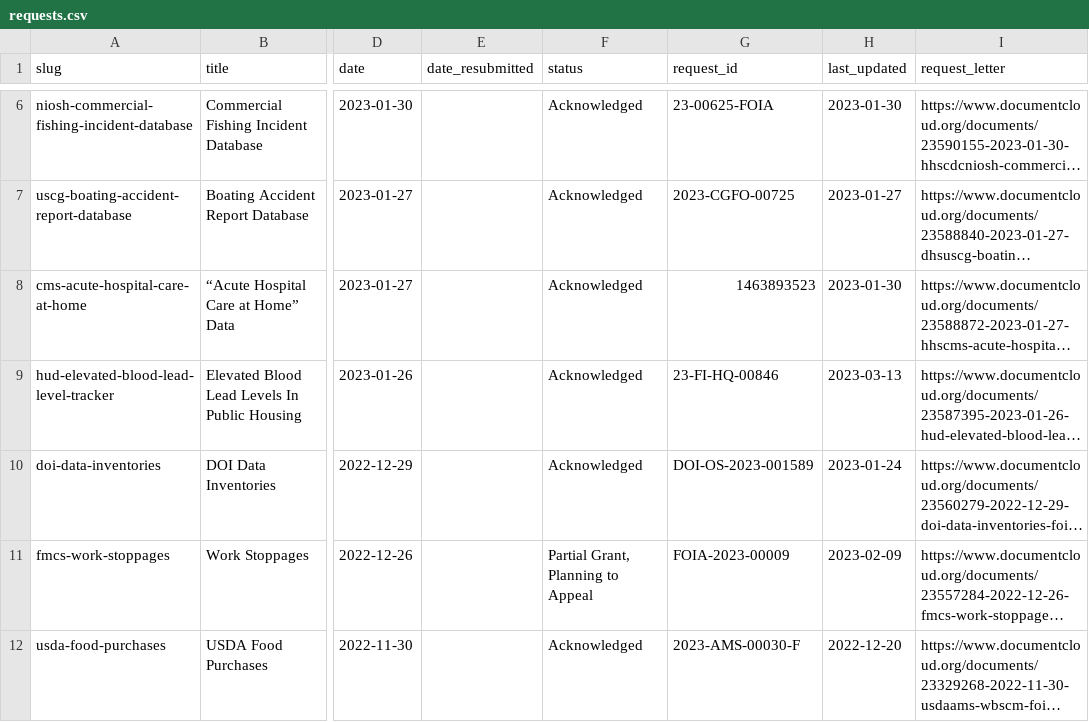
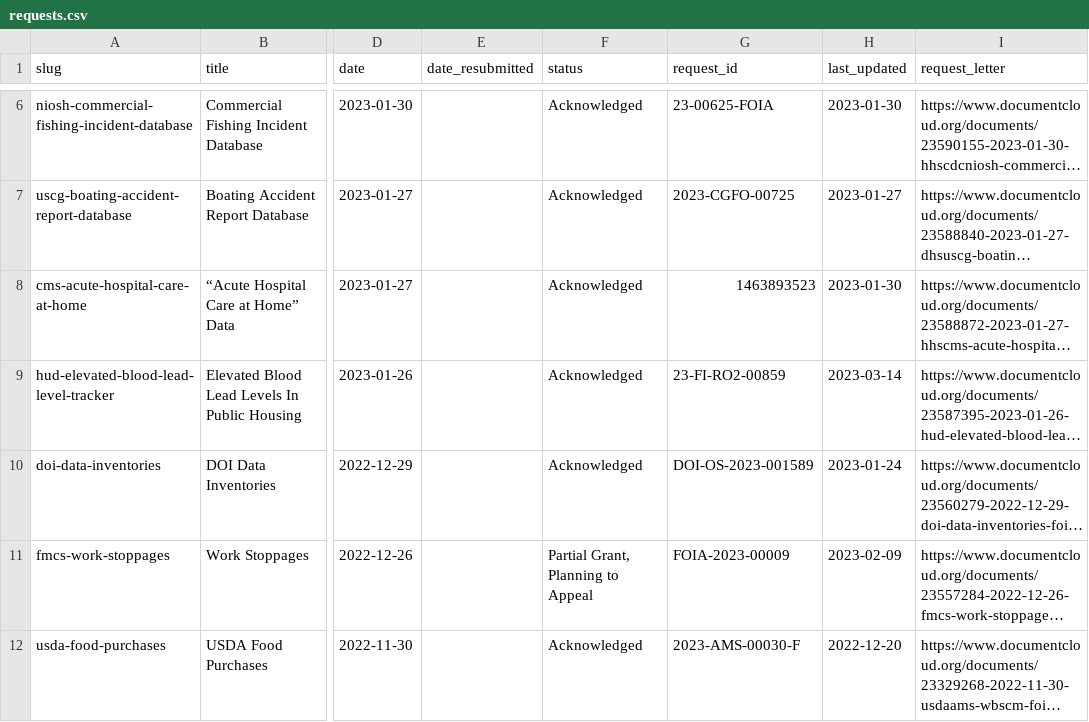
Before and after one commit to data-liberation-project/dlp-metadata, a CSV file: data/requests.csv, drawn as a sheet; only a part is shown, gaps mark what is left out; long unchanged cells end in …; the diff names each change by its address in the sheet, - before the commit and + after, or states it on an @@ line.

```diff
--- a/data/requests.csv
+++ b/data/requests.csv
-G9 (request_id): 23-FI-HQ-00846
+G9 (request_id): 23-FI-RO2-00859
-H9 (last_updated): 2023-03-13
+H9 (last_updated): 2023-03-14
```
Also changed, not shown: data/updates.csv.
